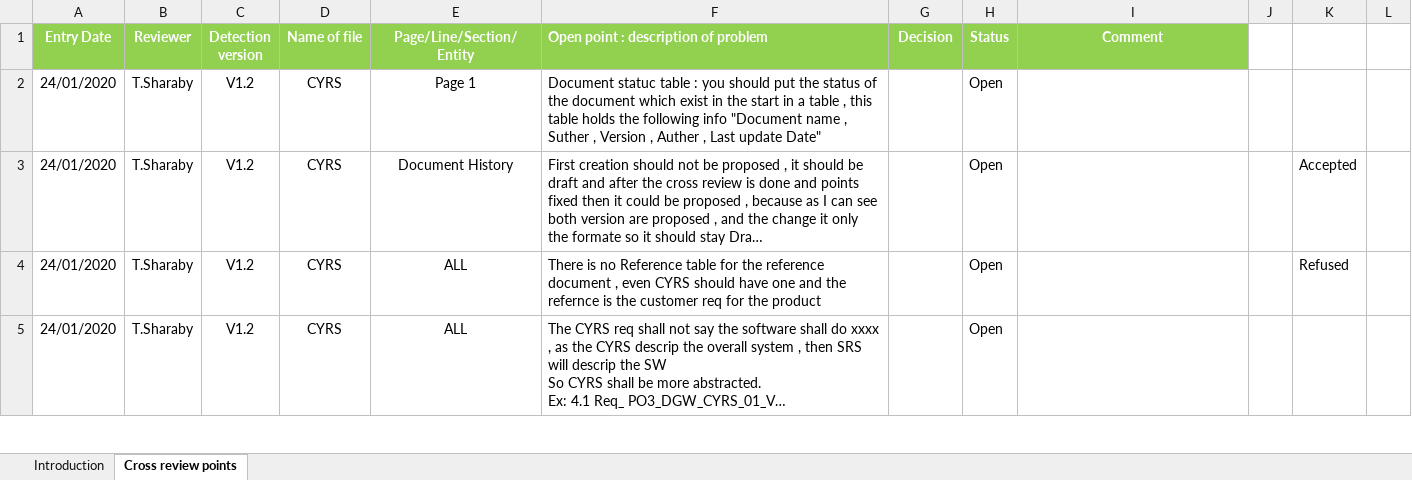
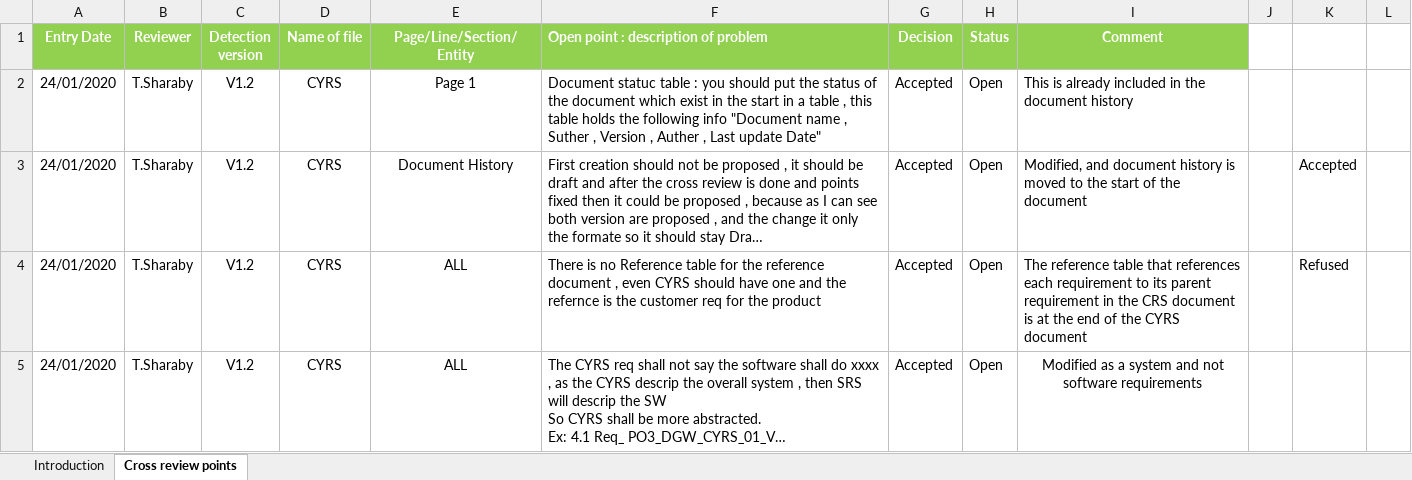
Before and after one commit to NorhanNassar/SWP_Digital_Watch, an Excel workbook: Input documents/CYRS_Review.xlsx, sheet Cross review points, drawn as a sheet; only a part is shown; long unchanged cells end in …; values as stored, in another font and other column widths than the file's, no borders; conditional formats not drawn; the diff covers the shown part only; the diff names each change by its address in the sheet, - before the commit and + after, or states it on an @@ line.

Commit message:
Checked and Answerd the CYRS Review and modified the CYRS to proposed V1.3 Signed-off-by: MostafaNader96 <mnader96@gmail.com>

```diff
--- a/Input documents/CYRS_Review.xlsx (sheet Cross review points)
+++ b/Input documents/CYRS_Review.xlsx (sheet Cross review points)
-G2:G5 (Decision): (empty)
+G2:G5 (Decision): Accepted
-I2 (Comment): (empty)
+I2 (Comment): This is already included in the document history
-I3 (Comment): (empty)
+I3 (Comment): Modified, and document history is moved to the start of the document
-I4 (Comment): (empty)
+I4 (Comment): The reference table that references each requirement to its parent requirement in the CRS document is at the end of the CYRS document
-I5 (Comment): (empty)
+I5 (Comment): Modified as a system and not software requirements
```
Also changed, not shown: 6 edited cells elsewhere in this sheet, 1 other file.
